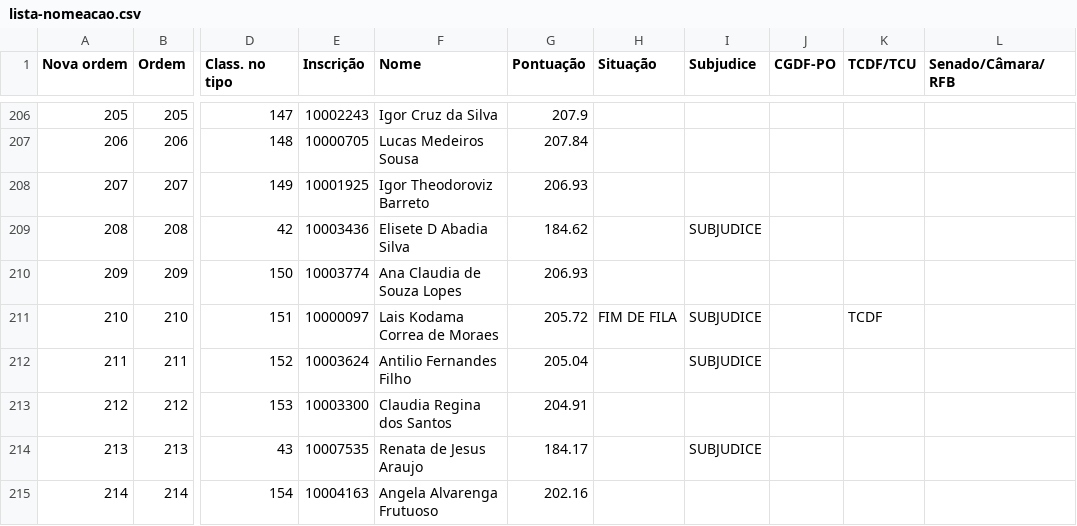
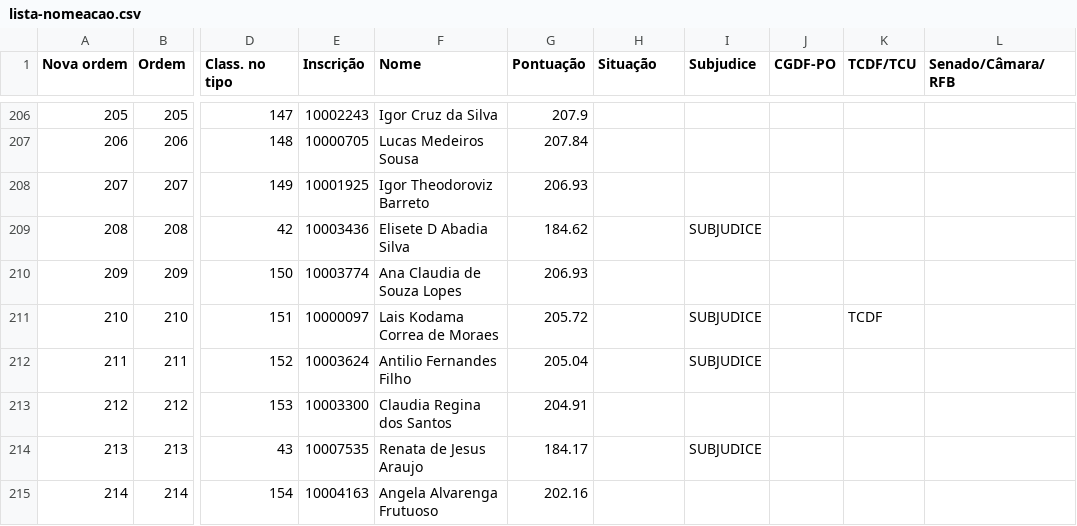
Before and after one commit to Concurso-ACI/informacoes, a CSV file: lista-nomeacao.csv, drawn as a sheet; only a part is shown, gaps mark what is left out; the diff names each change by its address in the sheet, - before the commit and + after, or states it on an @@ line.

```diff
--- a/lista-nomeacao.csv
+++ b/lista-nomeacao.csv
-H211 (Situação): FIM DE FILA
+H211 (Situação): (empty)
```
Also changed, not shown: 1 other file.
